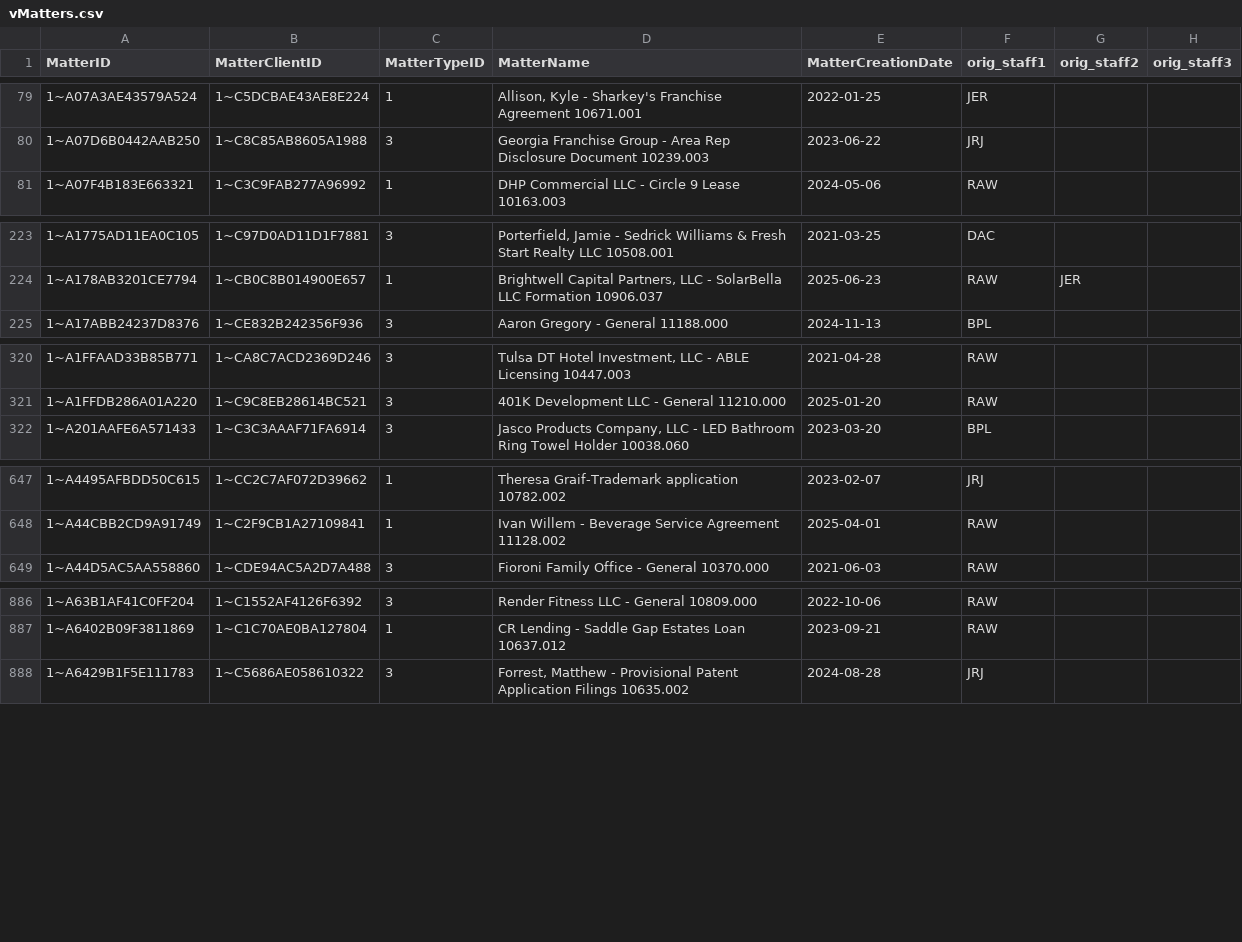
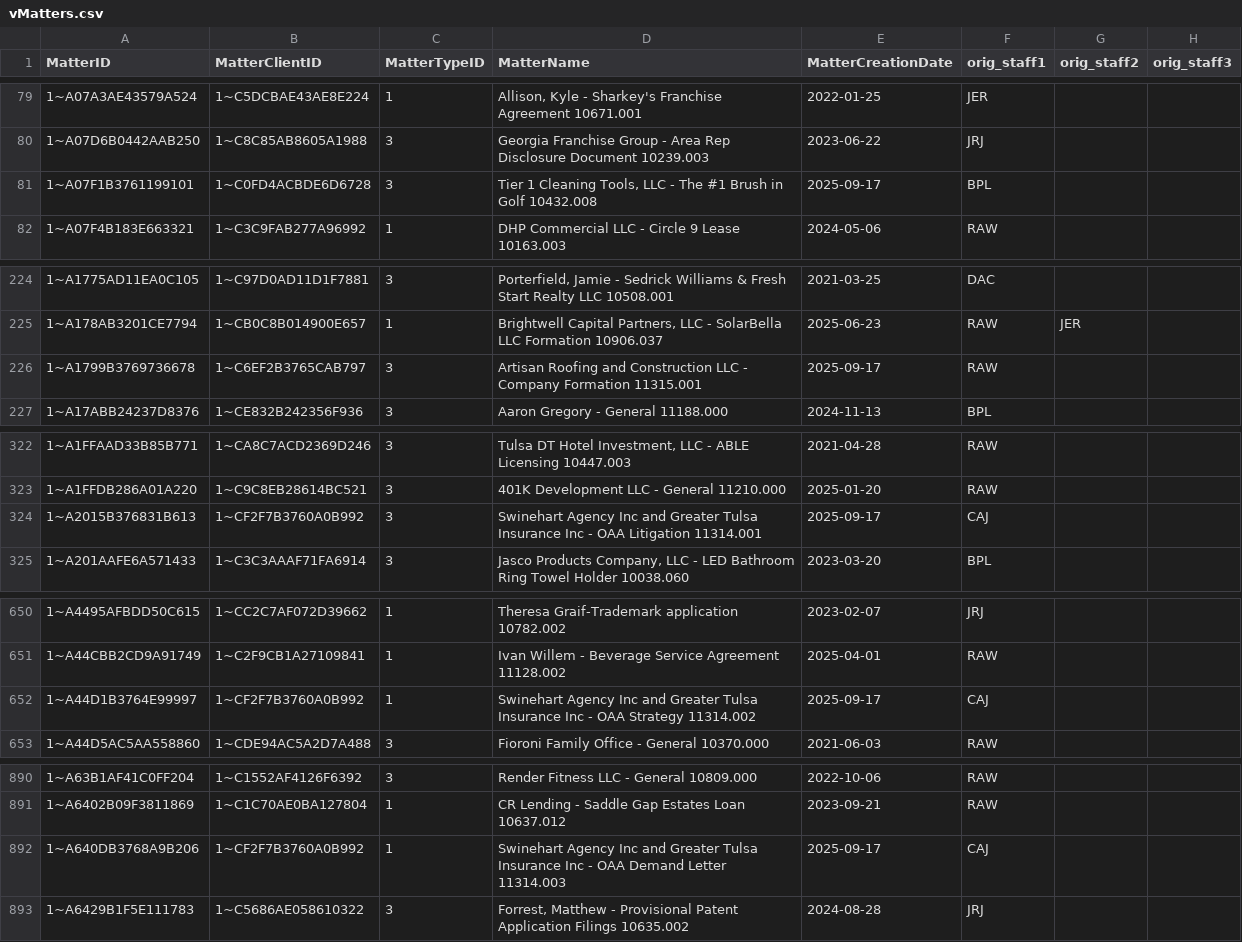
Before and after one commit to dhernandez-coding/gdp-dashboard, a CSV file: data/vMatters.csv, drawn as a sheet; only a part is shown, gaps mark what is left out; the diff covers the shown part only.

```diff
--- a/data/vMatters.csv
+++ b/data/vMatters.csv
@@ -80,2 +80,3 @@
 "1~A07D6B0442AAB250","1~C8C85AB8605A1988","3","Georgia Franchise Group - Area Rep Disclosure Document 10239.003","2023-06-22","JRJ","",""
+"1~A07F1B3761199101","1~C0FD4ACBDE6D6728","3","Tier 1 Cleaning Tools, LLC - The #1 Brush in Golf 10432.008","2025-09-17","BPL","",""
 "1~A07F4B183E663321","1~C3C9FAB277A96992","1","DHP Commercial LLC - Circle 9 Lease 10163.003","2024-05-06","RAW","",""
@@ -224,2 +225,3 @@
 "1~A178AB3201CE7794","1~CB0C8B014900E657","1","Brightwell Capital Partners, LLC - SolarBella LLC Formation 10906.037","2025-06-23","RAW","JER",""
+"1~A1799B3769736678","1~C6EF2B3765CAB797","3","Artisan Roofing and Construction LLC - Company Formation 11315.001","2025-09-17","RAW","",""
 "1~A17ABB24237D8376","1~CE832B242356F936","3","Aaron Gregory - General 11188.000","2024-11-13","BPL","",""
@@ -321,2 +323,3 @@
 "1~A1FFDB286A01A220","1~C9C8EB28614BC521","3","401K Development LLC - General 11210.000","2025-01-20","RAW","",""
+"1~A2015B376831B613","1~CF2F7B3760A0B992","3","Swinehart Agency Inc and Greater Tulsa Insurance Inc - OAA Litigation 11314.001","2025-09-17","CAJ","",""
 "1~A201AAFE6A571433","1~C3C3AAAF71FA6914","3","Jasco Products Company, LLC - LED Bathroom Ring Towel Holder 10038.060","2023-03-20","BPL","",""
@@ -648,2 +651,3 @@
 "1~A44CBB2CD9A91749","1~C2F9CB1A27109841","1","Ivan Willem - Beverage Service Agreement 11128.002","2025-04-01","RAW","",""
+"1~A44D1B3764E99997","1~CF2F7B3760A0B992","1","Swinehart Agency Inc and Greater Tulsa Insurance Inc - OAA Strategy 11314.002","2025-09-17","CAJ","",""
 "1~A44D5AC5AA558860","1~CDE94AC5A2D7A488","3","Fioroni Family Office - General 10370.000","2021-06-03","RAW","",""
@@ -887,2 +891,3 @@
 "1~A6402B09F3811869","1~C1C70AE0BA127804","1","CR Lending - Saddle Gap Estates Loan 10637.012","2023-09-21","RAW","",""
+"1~A640DB3768A9B206","1~CF2F7B3760A0B992","1","Swinehart Agency Inc and Greater Tulsa Insurance Inc - OAA Demand Letter 11314.003","2025-09-17","CAJ","",""
 "1~A6429B1F5E111783","1~C5686AE058610322","3","Forrest, Matthew - Provisional Patent Application Filings 10635.002","2024-08-28","JRJ","",""
```
Also changed, not shown: 4 added rows elsewhere in this file, data/RevShareNewLogic.csv, data/vwTimeEntriesType1.csv, 3 other files.
